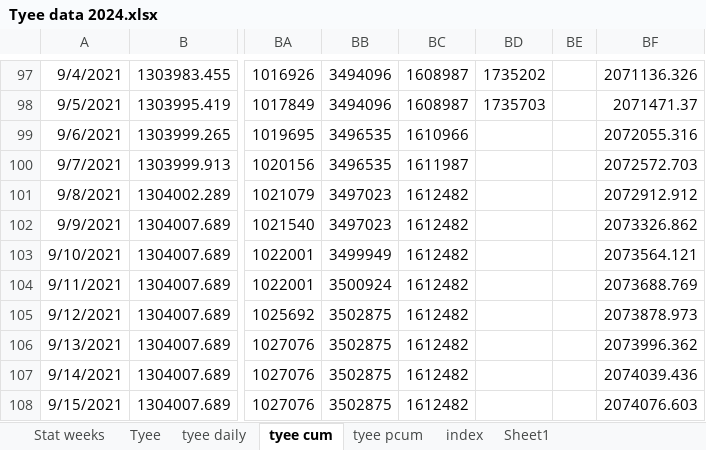
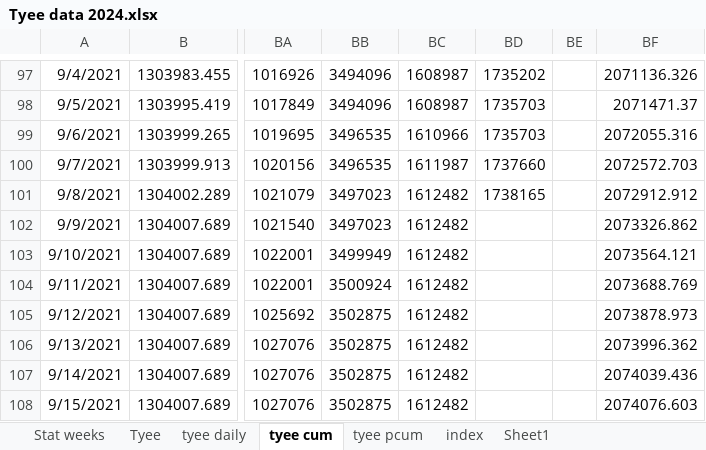
Before and after one commit to Coastland-Research/skeena-salmon-inseason-updates, an Excel workbook: data/Tyee data 2024.xlsx, sheet tyee cum, drawn as a sheet; only a part is shown, gaps mark what is left out; values as stored, in another font and other column widths than the file's, no borders; the diff names each change by its address in the sheet, - before the commit and + after, or states it on an @@ line.

```diff
--- a/data/Tyee data 2024.xlsx (sheet tyee cum)
+++ b/data/Tyee data 2024.xlsx (sheet tyee cum)
-BD99: (empty)
+BD99: 1735703
-BD100: (empty)
+BD100: 1737660
-BD101: (empty)
+BD101: 1738165
```
Also changed, not shown: sheet index, sheet Tyee, sheet tyee daily, data/babine data 2024.xlsx, 34 other files.
